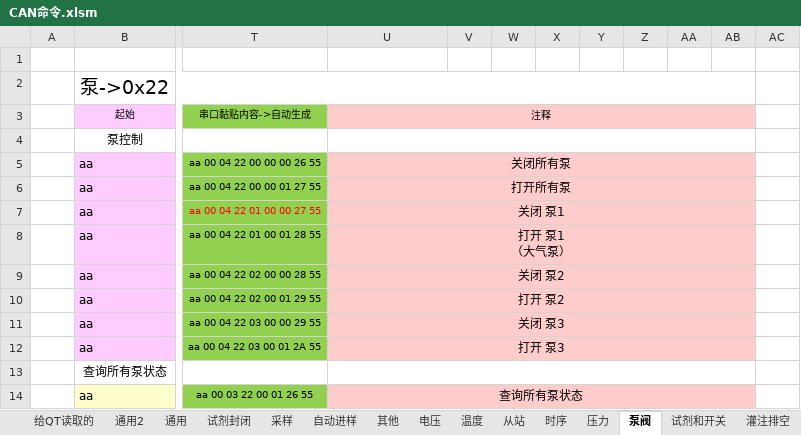
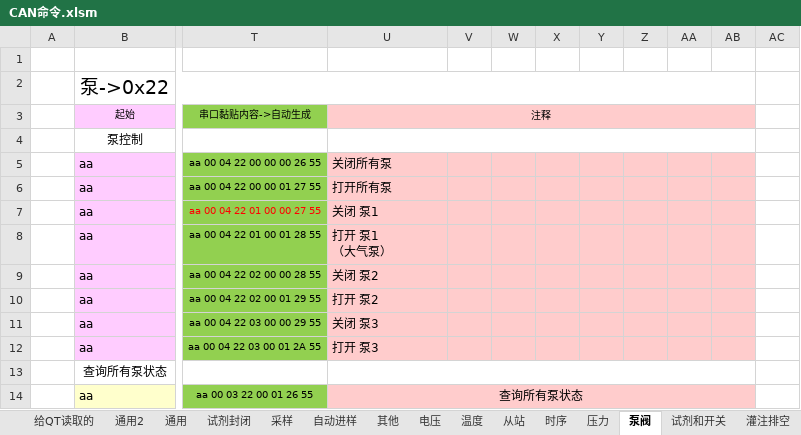
Before and after one commit to zhenghello/QTobj, an Excel workbook: d190104_sshCan/outRelease/config/CAN命令.xlsm, sheet 泵阀, drawn as a sheet; only a part is shown, gaps mark what is left out; values as stored, in another font and other column widths than the file's, no borders; the diff names each change by its address in the sheet, - before the commit and + after, or states it on an @@ line.

```diff
--- a/d190104_sshCan/outRelease/config/CAN命令.xlsm (sheet 泵阀)
+++ b/d190104_sshCan/outRelease/config/CAN命令.xlsm (sheet 泵阀)
-U5:U12 alignment: center
+U5:U12 alignment: left
-U5:AB5 merged
-U6:AB6 merged
-U7:AB7 merged
-U8:AB8 merged
-U9:AB9 merged
-U10:AB10 merged
-U11:AB11 merged
-U12:AB12 merged
```
Also changed, not shown: sheet 给QT读取的, formulas that keep their value, hidden cells, d190104_sshCan/outRelease/config/sshFile.xlsx, 14 other files.
